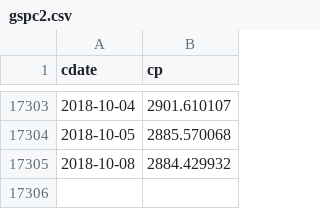
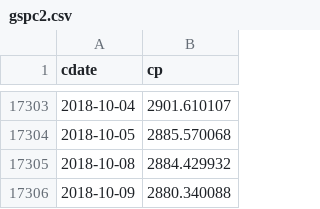
Before and after one commit to danbikle/reg4us_old, a CSV file: public/csv/gspc2.csv, drawn as a sheet; only a part is shown, gaps mark what is left out.

```diff
--- a/public/csv/gspc2.csv
+++ b/public/csv/gspc2.csv
@@ -17305 +17305,2 @@ cdate,cp
 2018-10-08,2884.429932
+2018-10-09,2880.340088
```
Also changed, not shown: public/csv/reg4.csv, public/csv/whatif.csv, 14 other files.
